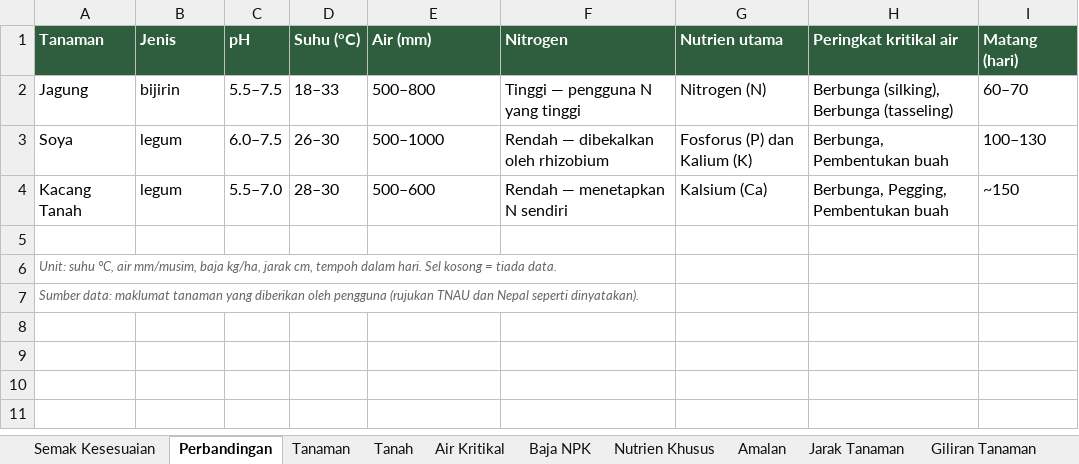
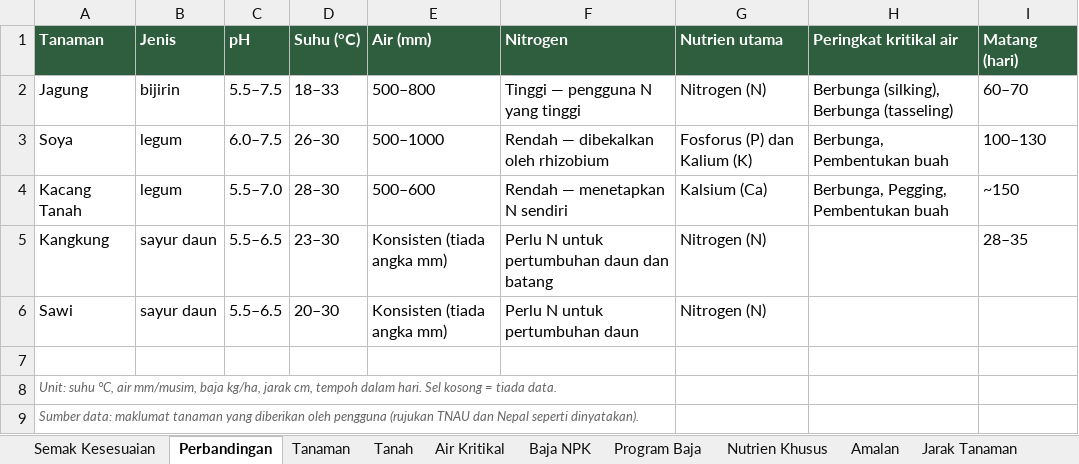
Before and after one commit to njmeennabil/project-editing-using-claude-and-github-code, an Excel workbook: database/tanaman.xlsx, sheet Perbandingan, drawn as a sheet; values as stored, in another font and other column widths than the file's, no borders; the diff names each change by its address in the sheet, - before the commit and + after, or states it on an @@ line.

```diff
--- a/database/tanaman.xlsx (sheet Perbandingan)
+++ b/database/tanaman.xlsx (sheet Perbandingan)
+sheet tab: Program Baja
+row 5: Kangkung | sayur daun | 5.5–6.5 | 23–30 | Konsisten (tiada angka mm) | Perlu N untuk pertumbuhan daun dan batang | Nitrogen (N) |  | 28–35
+row 6: Sawi | sayur daun | 5.5–6.5 | 20–30 | Konsisten (tiada angka mm) | Perlu N untuk pertumbuhan daun | Nitrogen (N)
```
Also changed, not shown: sheet Tanaman, sheet Amalan, sheet Nutrien Khusus, sheet Tanah, sheet Baja NPK, sheet Semak Kesesuaian, 1 more sheet, 5 other files.
